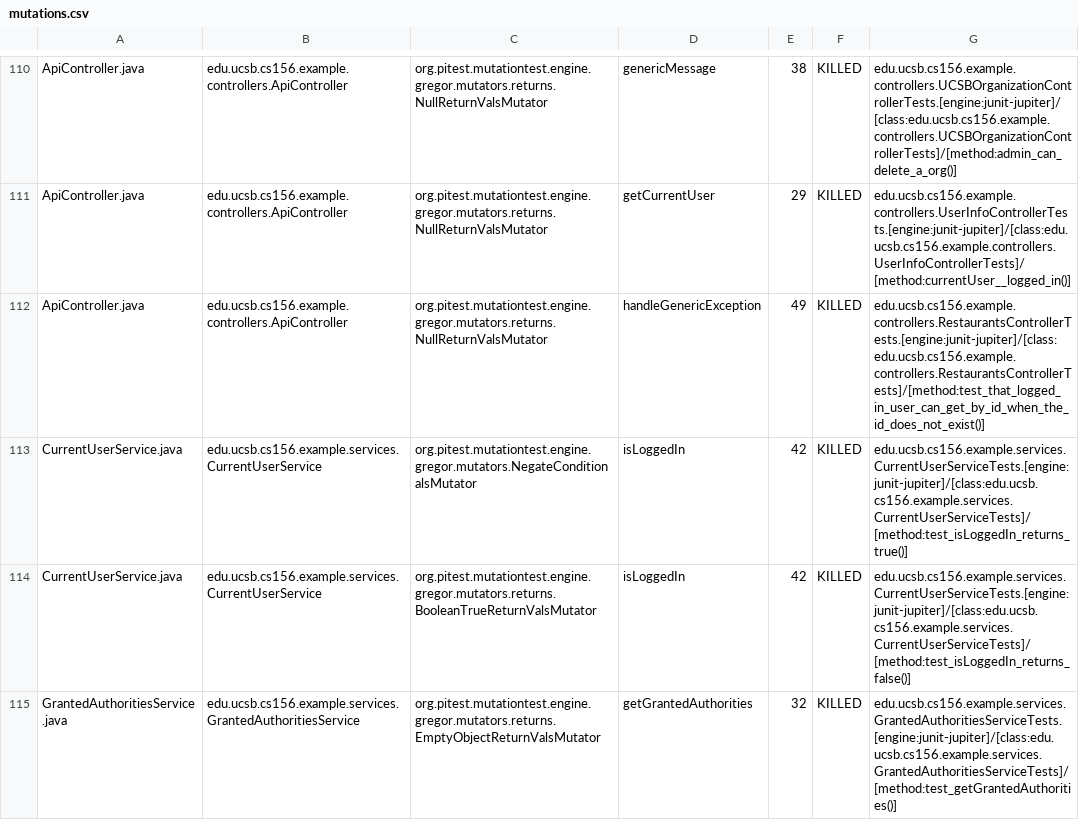
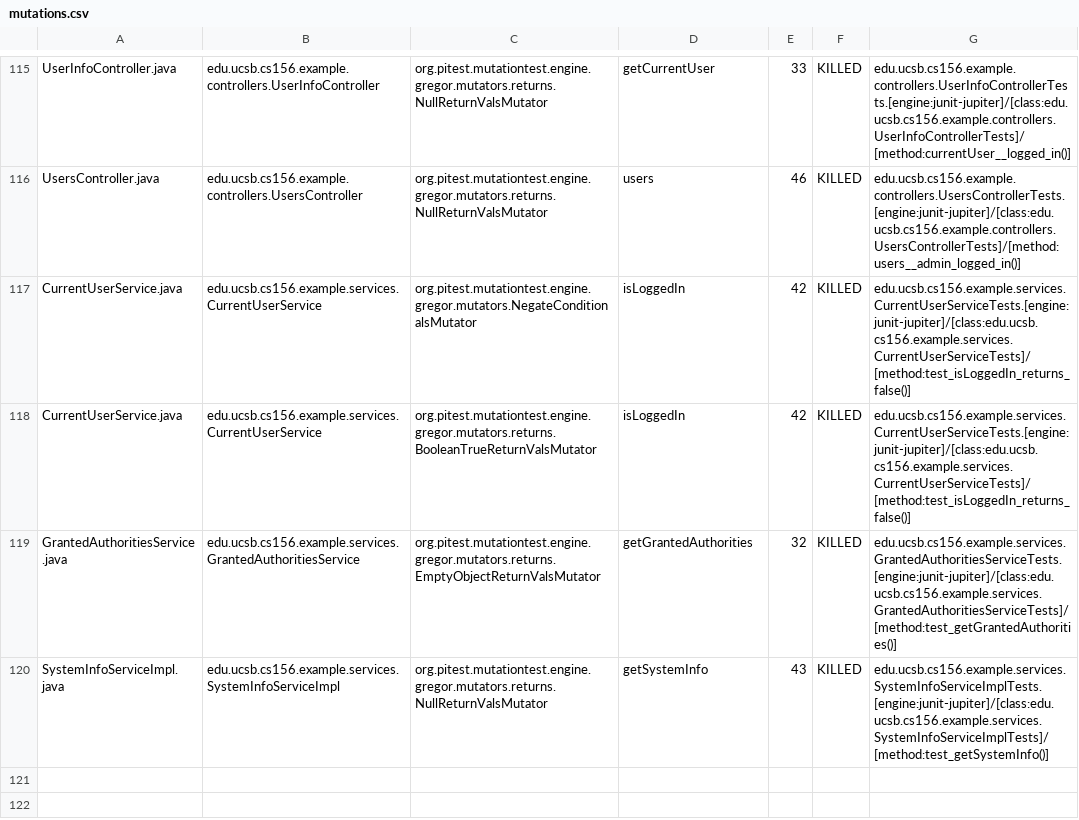
Before and after one commit to ucsb-cs156-s24/team03-s24-4pm-1, a CSV file: prs/85/pitest/mutations.csv, drawn as a sheet; only a part is shown, gaps mark what is left out; the shorter side is filled out with more unchanged rows; addresses are those after the commit; the diff covers the shown part only; the diff names each change by its address in the sheet, - before the commit and + after, or states it on an @@ line.

Commit message:
Deploying to gh-pages from @ ucsb-cs156-s24/team03-s24-4pm-1@be95940a68fcda1c0d3f842dc4f88ce15c1b7d0f 🚀

```diff
--- a/prs/85/pitest/mutations.csv
+++ b/prs/85/pitest/mutations.csv
-A115: ApiController.java
+A115: UserInfoController.java
-B115: edu.ucsb.cs156.example.controllers.ApiController
+B115: edu.ucsb.cs156.example.controllers.UserInfoController
-D115: genericMessage
+D115: getCurrentUser
-E115: 38
+E115: 33
-G115: edu.ucsb.cs156.example.controllers.UCSBOrganizationControllerTests.[engine:junit-jupiter]/[class:edu.ucsb.cs156.example.controllers.UCSBOrganizationControllerTests]/[method:admin_can_delete_a_org()]
+G115: edu.ucsb.cs156.example.controllers.UserInfoControllerTests.[engine:junit-jupiter]/[class:edu.ucsb.cs156.example.controllers.UserInfoControllerTests]/[method:currentUser__logged_in()]
@@ row 111 moved to row 2: ApiController.java @@
-A116: ApiController.java
+A116: UsersController.java
-B116: edu.ucsb.cs156.example.controllers.ApiController
+B116: edu.ucsb.cs156.example.controllers.UsersController
-D116: handleGenericException
+D116: users
-E116: 49
+E116: 46
-G116: edu.ucsb.cs156.example.controllers.RestaurantsControllerTests.[engine:junit-jupiter]/[class:edu.ucsb.cs156.example.controllers.RestaurantsControllerTests]/[method:test_that_logged_in_user_can_get_by_id_when_the_id_does_not_exist()]
+G116: edu.ucsb.cs156.example.controllers.UsersControllerTests.[engine:junit-jupiter]/[class:edu.ucsb.cs156.example.controllers.UsersControllerTests]/[method:users__admin_logged_in()]
-G117: edu.ucsb.cs156.example.services.CurrentUserServiceTests.[engine:junit-jupiter]/[class:edu.ucsb.cs156.example.services.CurrentUserServiceTests]/[method:test_isLoggedIn_returns_true()]
+G117: edu.ucsb.cs156.example.services.CurrentUserServiceTests.[engine:junit-jupiter]/[class:edu.ucsb.cs156.example.services.CurrentUserServiceTests]/[method:test_isLoggedIn_returns_false()]
```
Also changed, not shown: 2 added rows, 2 removed rows and 72 moved rows elsewhere in this file, 15 other files.
